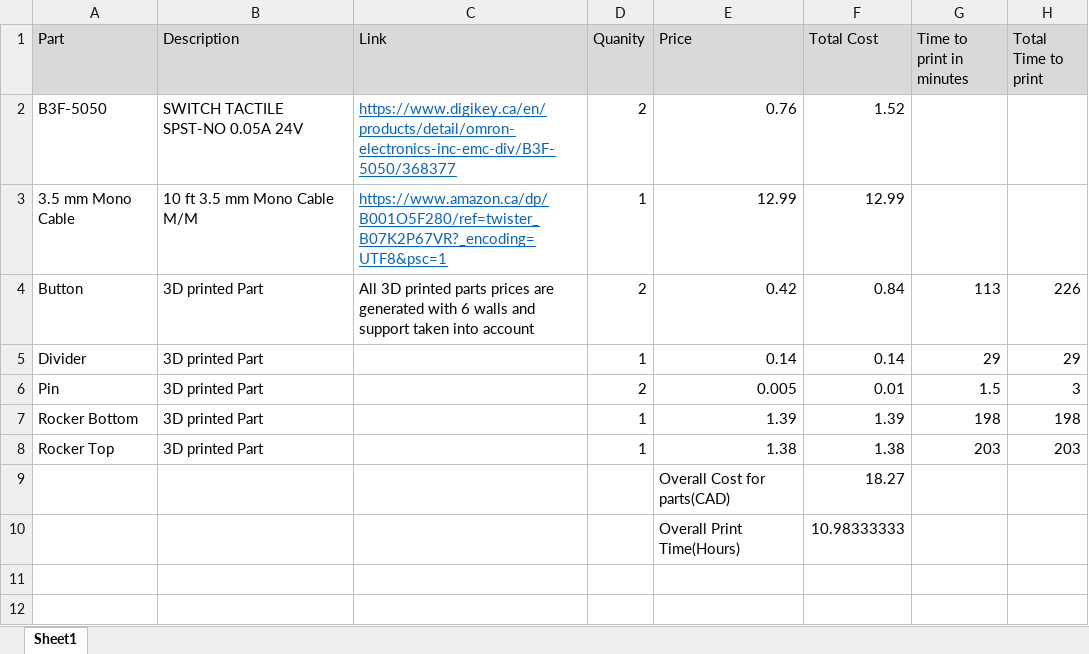
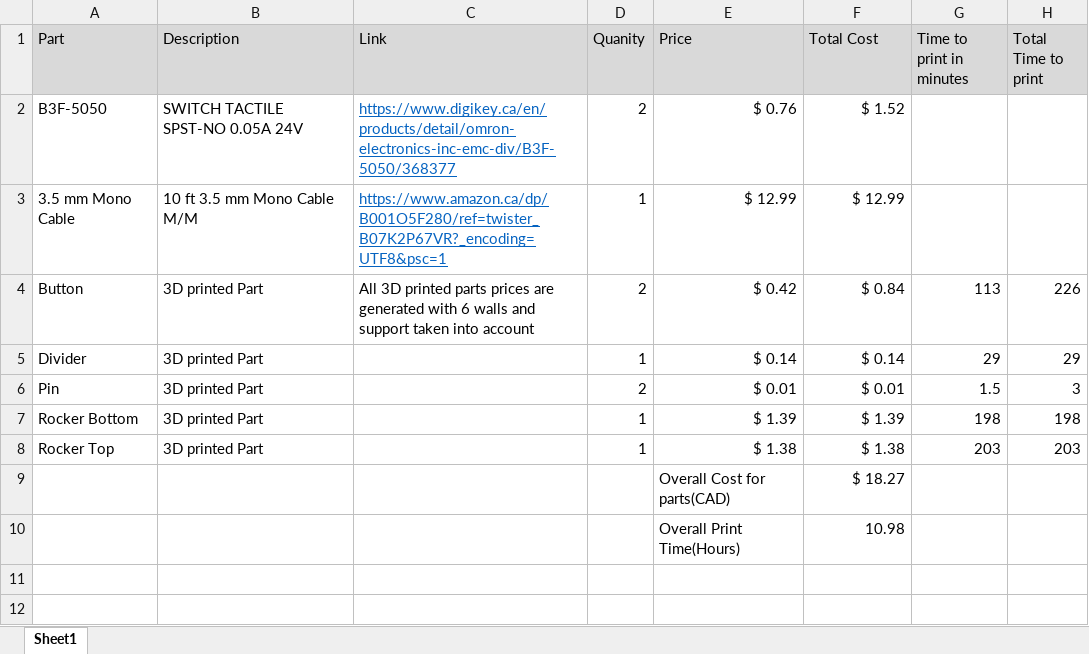
Before and after one commit to makersmakingchange/Open-Rocker-Switch, an Excel workbook: Documentation/ORS_BOM_v2.0.xlsx, sheet Sheet1, drawn as a sheet; only a part is shown; values as stored, in another font and other column widths than the file's, no borders; the diff names each change by its address in the sheet, - before the commit and + after, or states it on an @@ line.

Commit message:
Update ORS_BOM_v2.0.xlsx

```diff
--- a/Documentation/ORS_BOM_v2.0.xlsx (sheet Sheet1)
+++ b/Documentation/ORS_BOM_v2.0.xlsx (sheet Sheet1)
-E2 (Price): 0.76
+E2 (Price): $ 0.76
-F2 (Total Cost): 1.52
+F2 (Total Cost): $ 1.52
-E3 (Price): 12.99
+E3 (Price): $ 12.99
-F3 (Total Cost): 12.99
+F3 (Total Cost): $ 12.99
-E4 (Price): 0.42
+E4 (Price): $ 0.42
-F4 (Total Cost): 0.84
+F4 (Total Cost): $ 0.84
-E5 (Price): 0.14
+E5 (Price): $ 0.14
-F5 (Total Cost): 0.14
+F5 (Total Cost): $ 0.14
-E6 (Price): 0.005
+E6 (Price): $ 0.01
-F6 (Total Cost): 0.01
+F6 (Total Cost): $ 0.01
-E7 (Price): 1.39
+E7 (Price): $ 1.39
-F7 (Total Cost): 1.39
+F7 (Total Cost): $ 1.39
-E8 (Price): 1.38
+E8 (Price): $ 1.38
-F8 (Total Cost): 1.38
+F8 (Total Cost): $ 1.38
-F9 (Total Cost): 18.27
+F9 (Total Cost): $ 18.27
-F10 (Total Cost): 10.98333333
+F10 (Total Cost): 10.98
```
